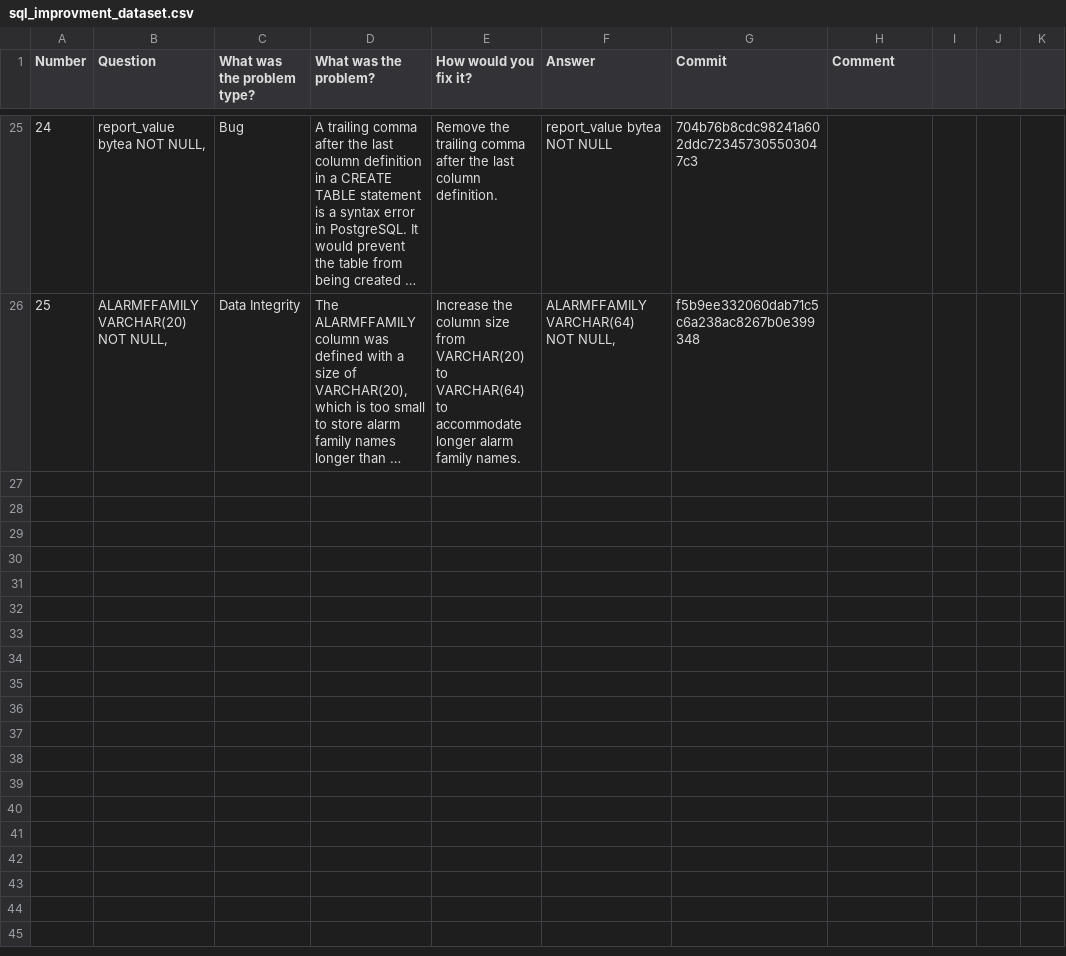
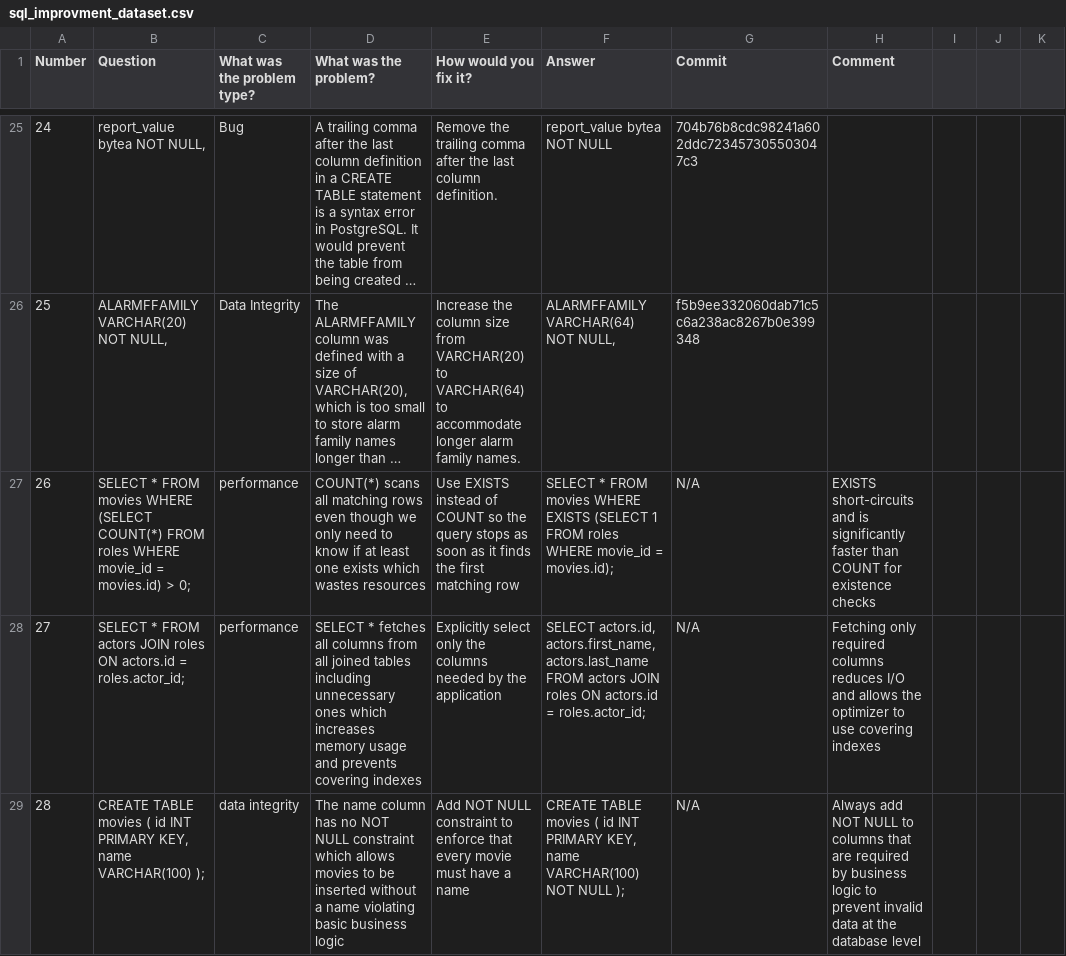
Before and after one commit to evidencebp/databases-course, a CSV file: sql_improvments/sql_improvment_dataset.csv, drawn as a sheet; only a part is shown, gaps mark what is left out; long unchanged cells end in …; the diff names each change by its address in the sheet, - before the commit and + after, or states it on an @@ line.

Commit message:
Barak

```diff
--- a/sql_improvments/sql_improvment_dataset.csv
+++ b/sql_improvments/sql_improvment_dataset.csv
+row 27: 26 | SELECT * FROM movies WHERE (SELECT COUNT(*) FROM roles WHERE movie_id = movies.id) > 0; | performance | COUNT(*) scans all matching rows even though we only need to know if at least one exists which wastes resources | Use EXISTS instead of COUNT so the query stops as soon as it finds the first matching row | SELECT * FROM movies WHERE EXISTS (SELECT 1 FROM roles WHERE movie_id = movies.id); | N/A | EXISTS short-circuits and is significantly faster than COUNT for existence checks
+row 28: 27 | SELECT * FROM actors JOIN roles ON actors.id = roles.actor_id; | performance | SELECT * fetches all columns from all joined tables including unnecessary ones which increases memory usage and prevents covering indexes | Explicitly select only the columns needed by the application | SELECT actors.id, actors.first_name, actors.last_name FROM actors JOIN roles ON actors.id = roles.actor_id; | N/A | Fetching only required columns reduces I/O and allows the optimizer to use covering indexes
+row 29: 28 | CREATE TABLE movies ( id INT PRIMARY KEY, name VARCHAR(100) ); | data integrity | The name column has no NOT NULL constraint which allows movies to be inserted without a name violating basic business logic | Add NOT NULL constraint to enforce that every movie must have a name | CREATE TABLE movies ( id INT PRIMARY KEY, name VARCHAR(100) NOT NULL ); | N/A | Always add NOT NULL to columns that are required by business logic to prevent invalid data at the database level
```
